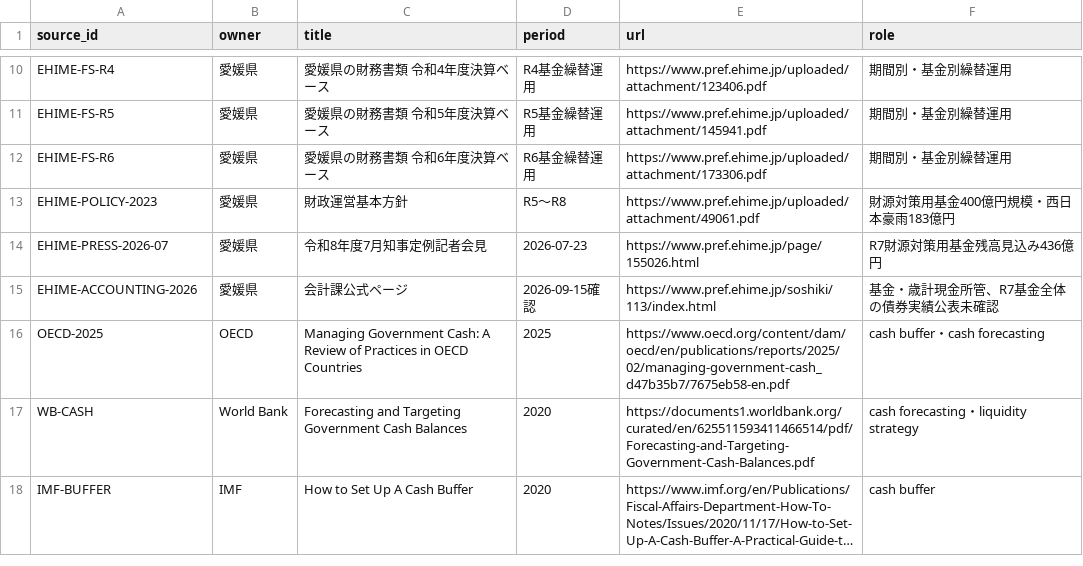
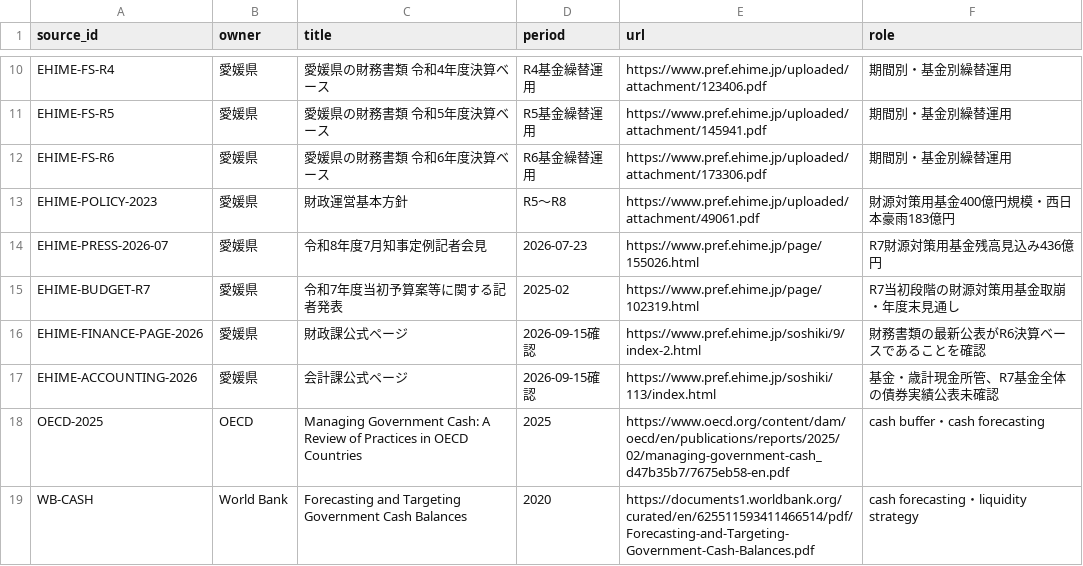
Before and after one commit to ryotamatsuki/saiken, a CSV file: stage4/sources/source_dictionary.csv, drawn as a sheet; only a part is shown, gaps mark what is left out; the shorter side is filled out with more unchanged rows; long unchanged cells end in ….

Commit message:
Update Stage 4 source dictionary with R7 public-status sources

```diff
--- a/stage4/sources/source_dictionary.csv
+++ b/stage4/sources/source_dictionary.csv
@@ -14,2 +14,4 @@ EHIME-POLICY-2023,愛媛県,財政運営基本方針,R5～R8,https://www.pref.eh
 EHIME-PRESS-2026-07,愛媛県,令和8年度7月知事定例記者会見,2026-07-23,https://www.pref.ehime.jp/page/155026.html,R7財源対策用基金残高見込み436億円
+EHIME-BUDGET-R7,愛媛県,令和7年度当初予算案等に関する記者発表,2025-02,https://www.pref.ehime.jp/page/102319.html,R7当初段階の財源対策用基金取崩・年度末見通し
+EHIME-FINANCE-PAGE-2026,愛媛県,財政課公式ページ,2026-09-15確認,https://www.pref.ehime.jp/soshiki/9/index-2.html,財務書類の最新公表がR6決算ベースであることを確認
 EHIME-ACCOUNTING-2026,愛媛県,会計課公式ページ,2026-09-15確認,https://www.pref.ehime.jp/soshiki/113/index.html,基金・歳計現金所管、R7基金全体の債券実績公表未確認
```
